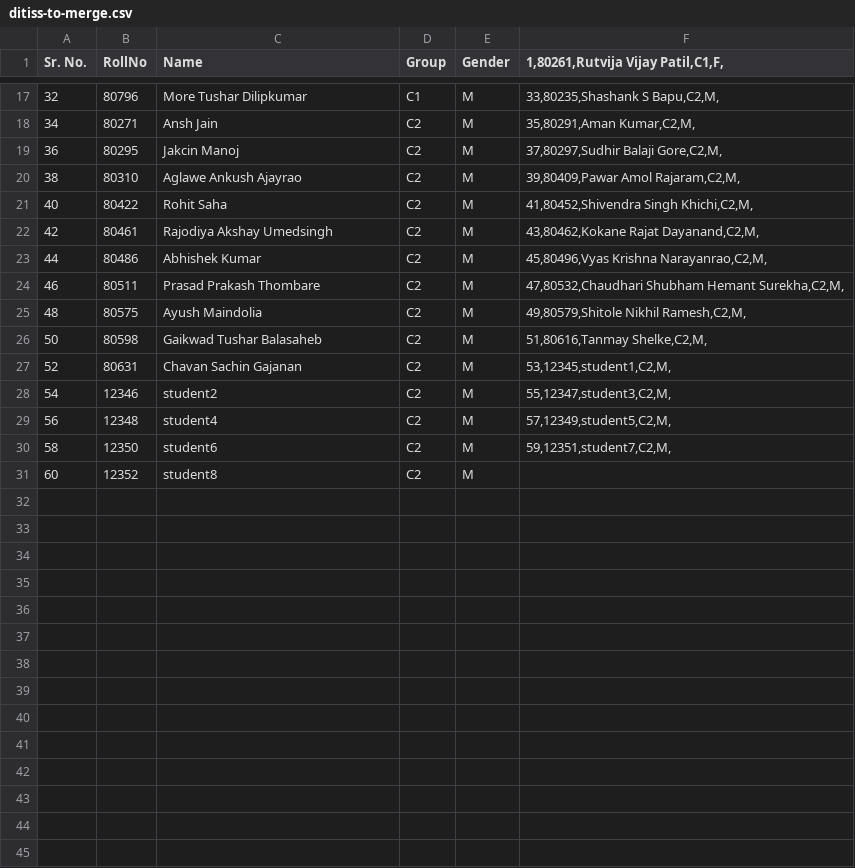
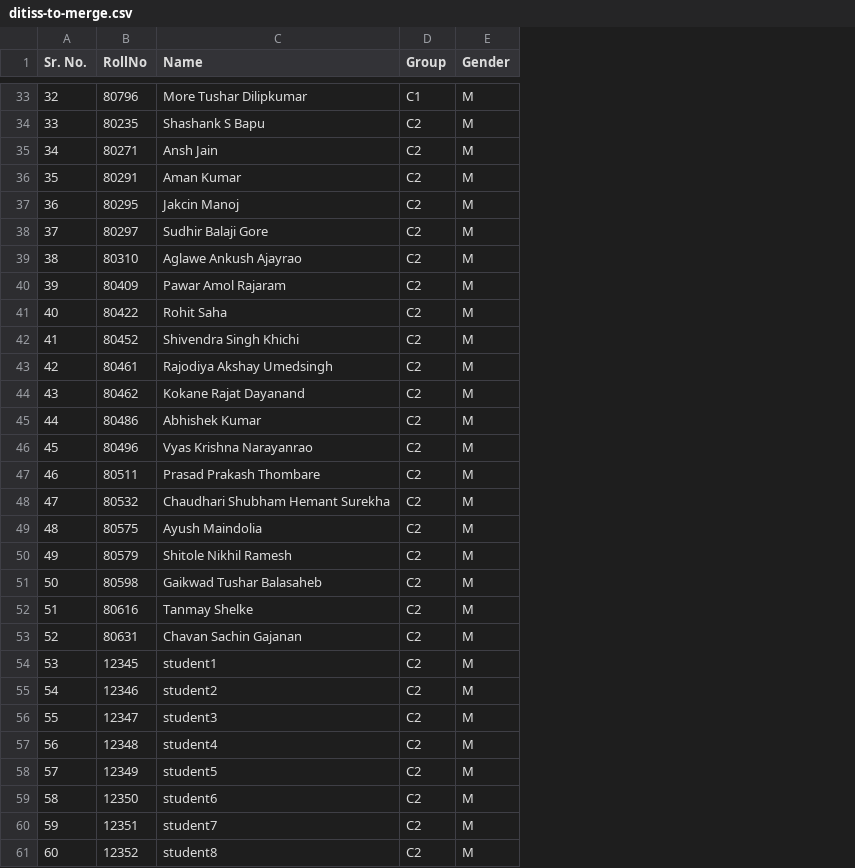
Before and after one commit to ssvkumar/locker-repo, a CSV file: ditiss-to-merge.csv, drawn as a sheet; only a part is shown, gaps mark what is left out; removed rows and columns are numbered as before the commit, all else as after; the diff covers the shown part only; the diff names each change by its address in the sheet, - before the commit and + after, or states it on an @@ line.

```diff
--- a/ditiss-to-merge.csv
+++ b/ditiss-to-merge.csv
-column F, row 1: 1,80261,Rutvija Vijay Patil,C1,F,; rows 17-30: 33,80235,Shashank S Bapu,C2,M, | 35,80291,Aman Kumar,C2,M, | 37,80297,Sudhir Balaji Gore,C2,M, | 39,80409,Pawar Amol Rajaram,C2,M, | 41,80452,Shivendra Singh Khichi,C2,M, | 43,80462,Kokane Rajat Dayanand,C2,M, | 45,80496,Vyas Krishna Narayanrao,C2,M, | 47,80532,Chaudhari Shubham Hemant Surekha,C2,M, | 49,80579,Shitole Nikhil Ramesh,C2,M, | 51,80616,Tanmay Shelke,C2,M, | 53,12345,student1,C2,M, | 55,12347,student3,C2,M, | 57,12349,student5,C2,M, | 59,12351,student7,C2,M,
+row 34: 33 | 80235 | Shashank S Bapu | C2 | M
+row 36: 35 | 80291 | Aman Kumar | C2 | M
+row 38: 37 | 80297 | Sudhir Balaji Gore | C2 | M
+row 40: 39 | 80409 | Pawar Amol Rajaram | C2 | M
+row 42: 41 | 80452 | Shivendra Singh Khichi | C2 | M
+row 44: 43 | 80462 | Kokane Rajat Dayanand | C2 | M
+row 46: 45 | 80496 | Vyas Krishna Narayanrao | C2 | M
+row 48: 47 | 80532 | Chaudhari Shubham Hemant Surekha | C2 | M
+row 50: 49 | 80579 | Shitole Nikhil Ramesh | C2 | M
+row 52: 51 | 80616 | Tanmay Shelke | C2 | M
+row 54: 53 | 12345 | student1 | C2 | M
+row 56: 55 | 12347 | student3 | C2 | M
+row 58: 57 | 12349 | student5 | C2 | M
+row 60: 59 | 12351 | student7 | C2 | M
```
Also changed, not shown: 16 added rows elsewhere in this file, ditiss-locker.csv, ditiss.csv, 4 other files.
